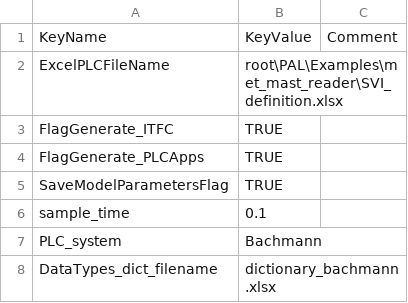
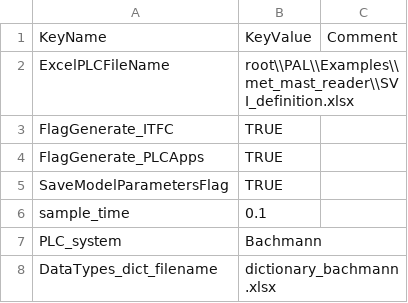
Before and after one commit to TUMLWE/PAL, a CSV file: docs/source/inputfile_met_mast_reader_4.csv, drawn as a sheet.

```diff
--- a/docs/source/inputfile_met_mast_reader_4.csv
+++ b/docs/source/inputfile_met_mast_reader_4.csv
@@ -1,3 +1,3 @@
 KeyName,KeyValue,Comment
-ExcelPLCFileName, "root\PAL\Examples\met_mast_reader\SVI_definition.xlsx",
+ExcelPLCFileName, "root\\PAL\\Examples\\met_mast_reader\\SVI_definition.xlsx",
 FlagGenerate_ITFC,TRUE,
```
Also changed, not shown: docs/source/inputfile_scadap1_settings.csv, 2 other files.
